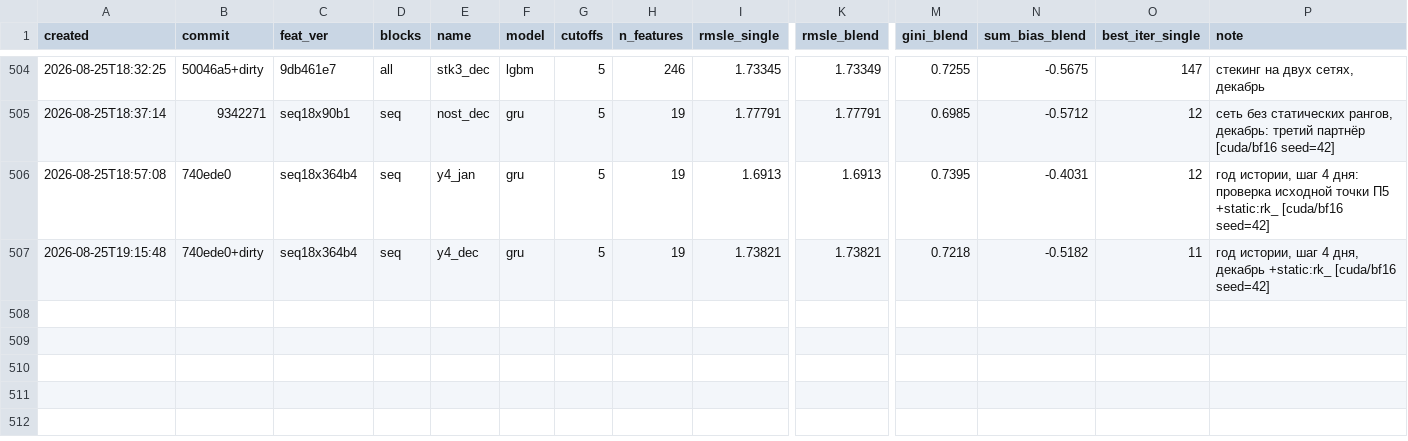
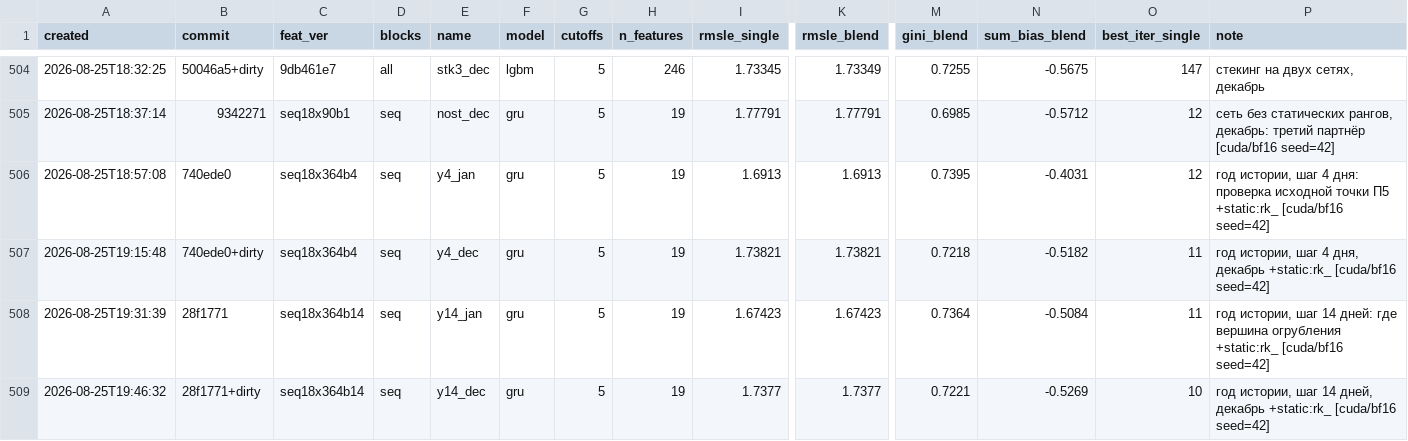
Before and after one commit to imaO0O/ozon-ml-champ, a CSV file: models/experiments.csv, drawn as a sheet; only a part is shown, gaps mark what is left out; rows hold the shown columns only; the diff names each change by its address in the sheet, - before the commit and + after, or states it on an @@ line.

Commit message:
Шкала разрешения промерена: вершина на неделе, подтверждена на обоих срезах
  шаг               январь     декабрь
  4 дня (91 шаг)   +0.00100   +0.00176
  7 дней (52 шага) +0.00158   +0.00212
  14 дней (26)     +0.00141   +0.00146

Максимум посередине, подтверждён дважды. Никакое другое разрешение не
добавляет поверх недельного: 14 дней дают +0.00024 и +0.00002, 4 дня
+0.00003 и +0.00008.

Это утверждение о задаче, а не о нашей удаче: для годовой истории оптимальное
разрешение - неделя. Мелкий шаг оставляет последовательность разреженной и
удлиняет рекуррентность, крупный смазывает форму года.

```diff
--- a/models/experiments.csv
+++ b/models/experiments.csv
+row 508: 2026-08-25T19:31:39 | 28f1771 | seq18x364b14 | seq | y14_jan | gru | 5 | 19 | 1.67423 | 1.67423 | 0.7364 | -0.5084 | 11 | год истории, шаг 14 дней: где вершина огрубления +static:rk_ [cuda/bf16 seed=42]
+row 509: 2026-08-25T19:46:32 | 28f1771+dirty | seq18x364b14 | seq | y14_dec | gru | 5 | 19 | 1.7377 | 1.7377 | 0.7221 | -0.5269 | 10 | год истории, шаг 14 дней, декабрь +static:rk_ [cuda/bf16 seed=42]
```
Also changed, not shown: 1 other file.
